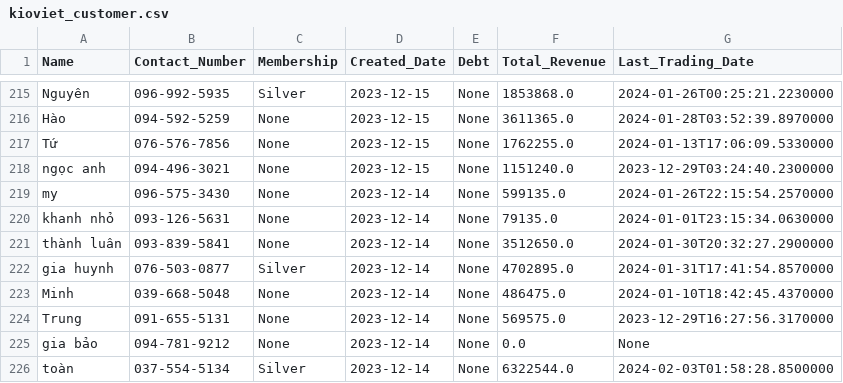
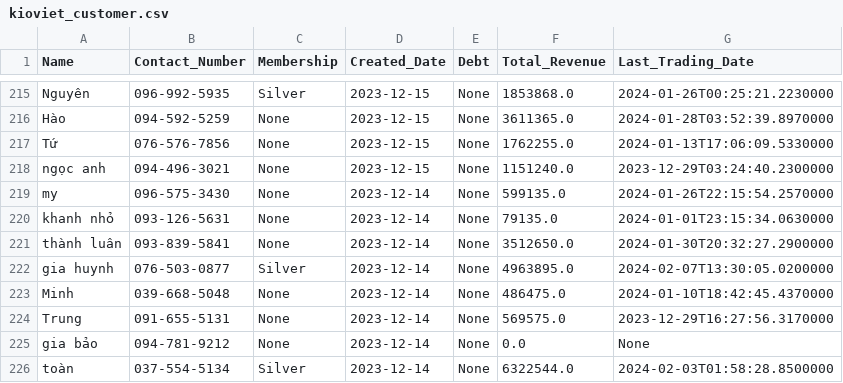
Before and after one commit to johntrinhnhat/72-Billiards-Club, a CSV file: kioviet_customer.csv, drawn as a sheet; only a part is shown, gaps mark what is left out.

```diff
--- a/kioviet_customer.csv
+++ b/kioviet_customer.csv
@@ -221,3 +221,3 @@ khanh nhỏ,093-126-5631,None,2023-12-14,None,79135.0,2024-01-01T23:15:34.063000
 thành luân,093-839-5841,None,2023-12-14,None,3512650.0,2024-01-30T20:32:27.2900000
-gia huynh,076-503-0877,Silver,2023-12-14,None,4702895.0,2024-01-31T17:41:54.8570000
+gia huynh,076-503-0877,Silver,2023-12-14,None,4963895.0,2024-02-07T13:30:05.0200000
 Minh,039-668-5048,None,2023-12-14,None,486475.0,2024-01-10T18:42:45.4370000
```
Also changed, not shown: kioviet.csv, 1 other file.
